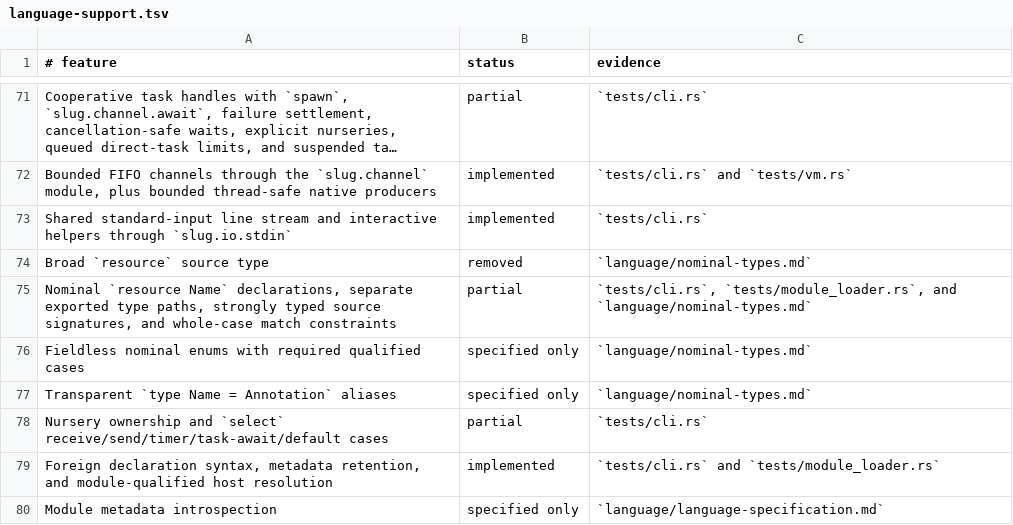
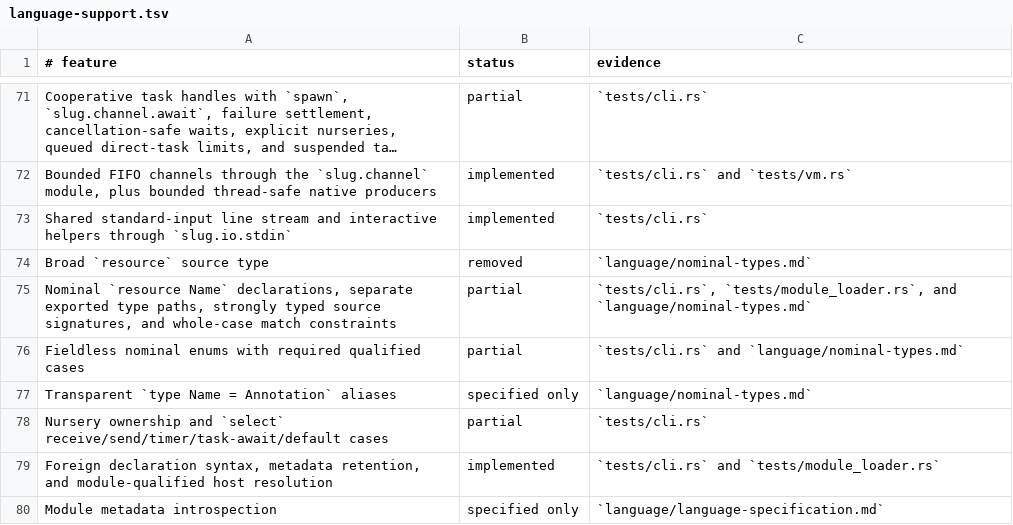
Before and after one commit to babyman/slug-rs, a TSV file: docs/language-support.tsv, drawn as a sheet; only a part is shown, gaps mark what is left out; long unchanged cells end in ….

Commit message:
feat(language): add support for fieldless nominal enums
Introduce fieldless nominal enum declarations with qualified values
and match patterns. Extend the type system to support enums as
first-class nominal types. Update the compiler, bytecode, type checker,
environment, and runtime to handle these enums. Add tests, changelog,
and documentation to reflect these changes.

```diff
--- a/docs/language-support.tsv
+++ b/docs/language-support.tsv
@@ -75,3 +75,3 @@ Broad `resource` source type|removed|`language/nominal-types.md`
 Nominal `resource Name` declarations, separate exported type paths, strongly typed source signatures, and whole-case match constraints|partial|`tests/cli.rs`, `tests/module_loader.rs`, and `language/nominal-types.md`
-Fieldless nominal enums with required qualified cases|specified only|`language/nominal-types.md`
+Fieldless nominal enums with required qualified cases|partial|`tests/cli.rs` and `language/nominal-types.md`
 Transparent `type Name = Annotation` aliases|specified only|`language/nominal-types.md`
```
Also changed, not shown: 17 other files.
